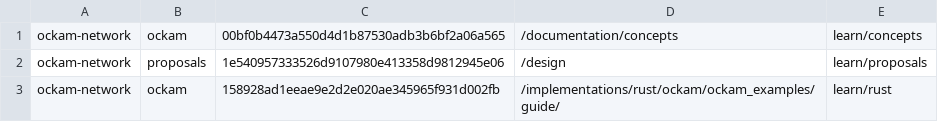
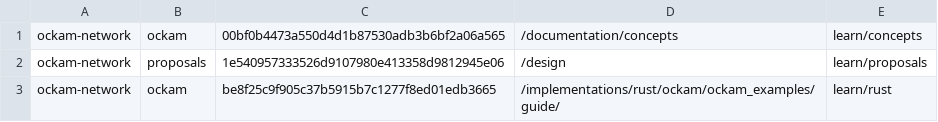
Before and after one commit to lifegoal0905/yam-finance, a CSV file: dependencies_repos.csv, drawn as a sheet.

Commit message:
docs: worker example edits

```diff
--- a/dependencies_repos.csv
+++ b/dependencies_repos.csv
@@ -2,2 +2,2 @@ ockam-network;ockam;00bf0b4473a550d4d1b87530adb3b6bf2a06a565;/documentation/conc
 ockam-network;proposals;1e540957333526d9107980e413358d9812945e06;/design;learn/proposals
-ockam-network;ockam;158928ad1eeae9e2d2e020ae345965f931d002fb;/implementations/rust/ockam/ockam_examples/guide/;learn/rust
+ockam-network;ockam;be8f25c9f905c37b5915b7c1277f8ed01edb3665;/implementations/rust/ockam/ockam_examples/guide/;learn/rust
```
